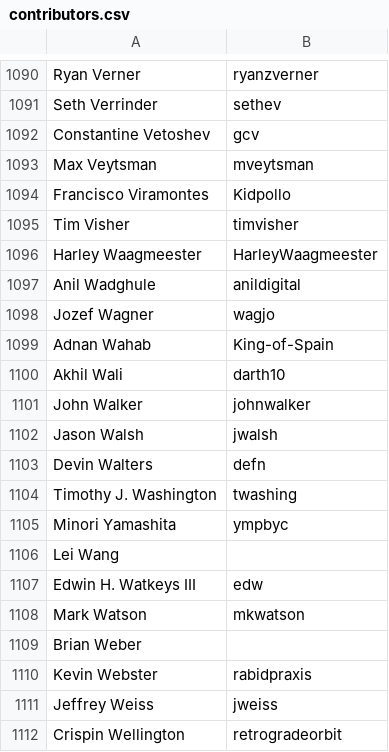
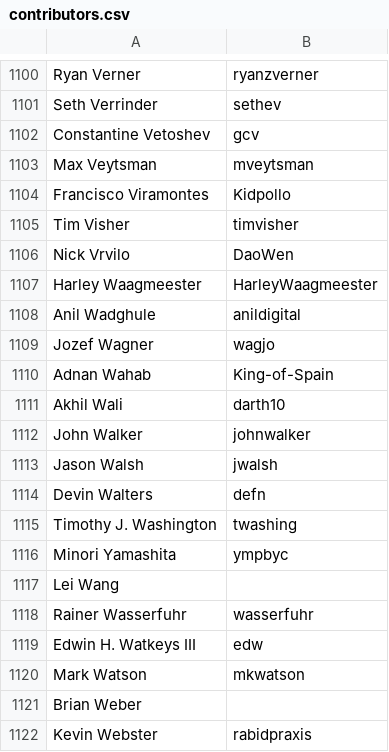
Before and after one commit to clojure/clojure-site, a CSV file: content/community/contributors.csv, drawn as a sheet; only a part is shown, gaps mark what is left out; the shorter side is filled out with more unchanged rows; the diff covers the shown part only.

```diff
--- a/content/community/contributors.csv
+++ b/content/community/contributors.csv
@@ -1095,2 +1105,3 @@ Francisco Viramontes,Kidpollo
 Tim Visher,timvisher
+Nick Vrvilo,DaoWen
 Harley Waagmeester,HarleyWaagmeester
@@ -1106,2 +1117,3 @@ Minori Yamashita,ympbyc
 Lei Wang,
+Rainer Wasserfuhr,wasserfuhr
 Edwin H. Watkeys III,edw
```
Also changed, not shown: 10 added rows elsewhere in this file.
